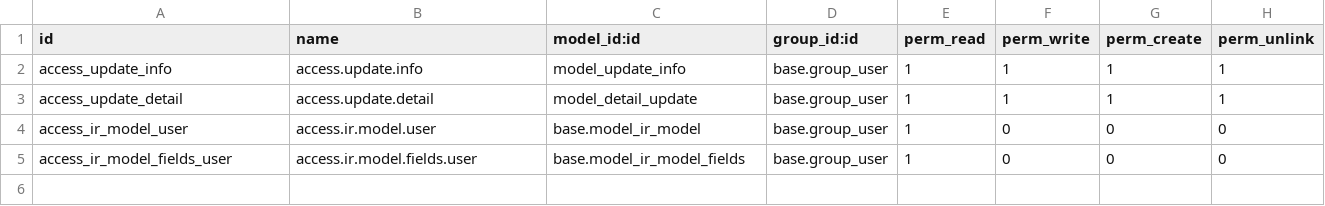
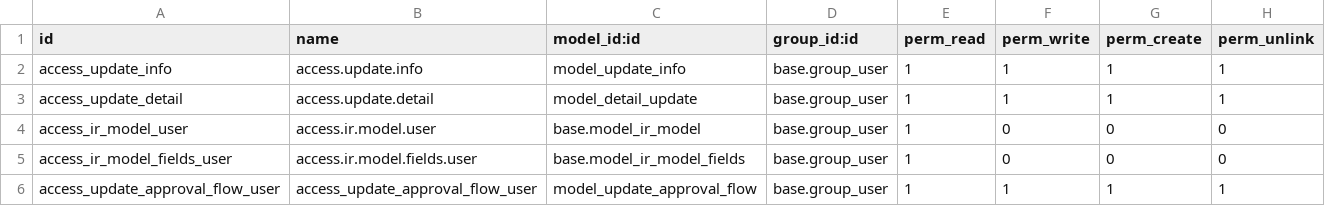
Before and after one commit to hnddrx/custom-odoo-hrm, a CSV file: employee_info_update/security/ir.model.access.csv, drawn as a sheet; the diff names each change by its address in the sheet, - before the commit and + after, or states it on an @@ line.

Commit message:
refactor: disciplinary action, employee clearance, employee info update, notice to explain, workflow

```diff
--- a/employee_info_update/security/ir.model.access.csv
+++ b/employee_info_update/security/ir.model.access.csv
+row 6: access_update_approval_flow_user | access_update_approval_flow_user | model_update_approval_flow | base.group_user | 1 | 1 | 1 | 1
```
Also changed, not shown: employee_clearance/security/ir.model.access.csv, 17 other files.
